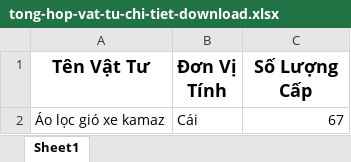
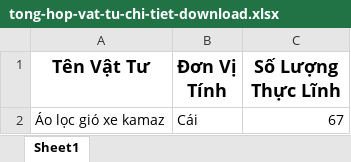
Before and after one commit to SAP-LAB-FPTU/QUANGHANH_MANUFACTURING, an Excel workbook: QUANGHANH2/excel/CDVT/download/tong-hop-vat-tu-chi-tiet-download.xlsx, sheet Sheet1, drawn as a sheet; values as stored, in another font and other column widths than the file's, no borders; the diff names each change by its address in the sheet, - before the commit and + after, or states it on an @@ line.

```diff
--- a/QUANGHANH2/excel/CDVT/download/tong-hop-vat-tu-chi-tiet-download.xlsx (sheet Sheet1)
+++ b/QUANGHANH2/excel/CDVT/download/tong-hop-vat-tu-chi-tiet-download.xlsx (sheet Sheet1)
-C1: Số Lượng Cấp
+C1: Số Lượng Thực Lĩnh
```
Also changed, not shown: QUANGHANH2/excel/CDVT/download/tieu-hao-vat-tu-chi-tiet-download.xlsx, QUANGHANH2/excel/CDVT/download/tieu-hao-vat-tu-chi-tiet.xlsx, 11 other files.
